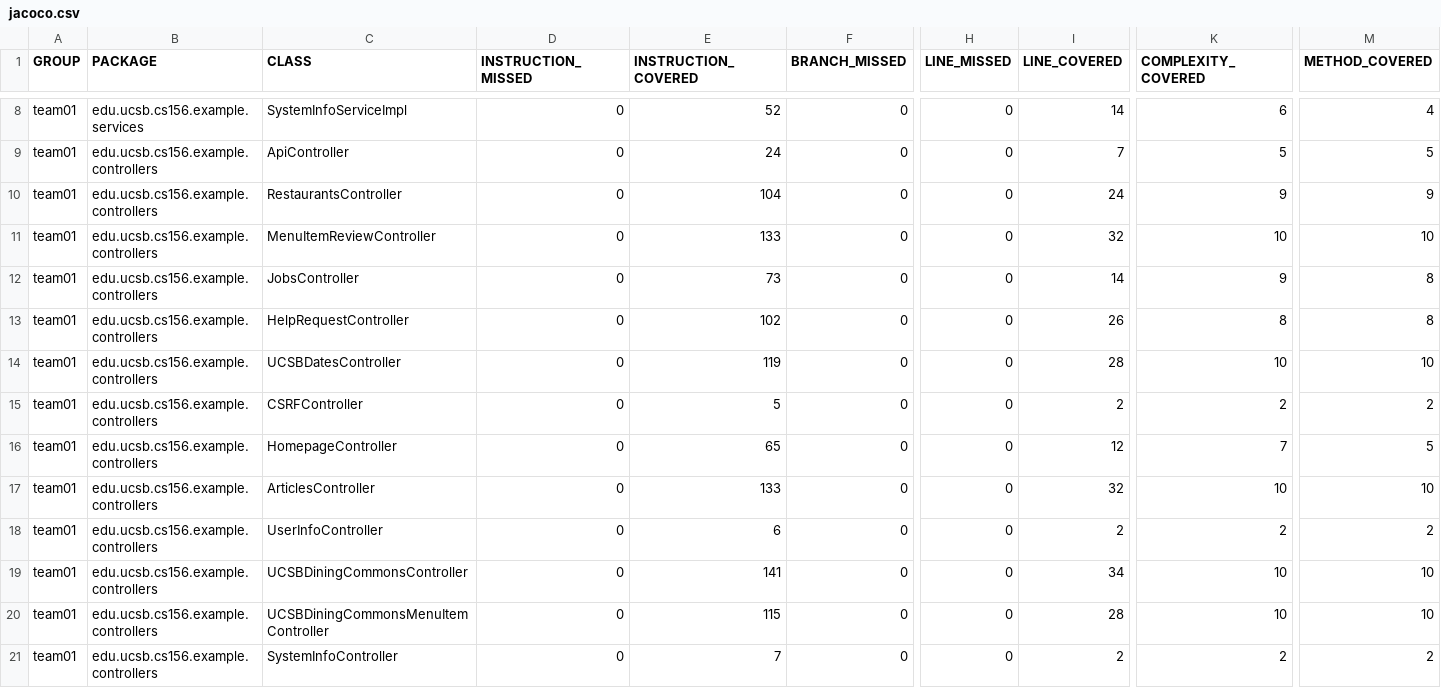
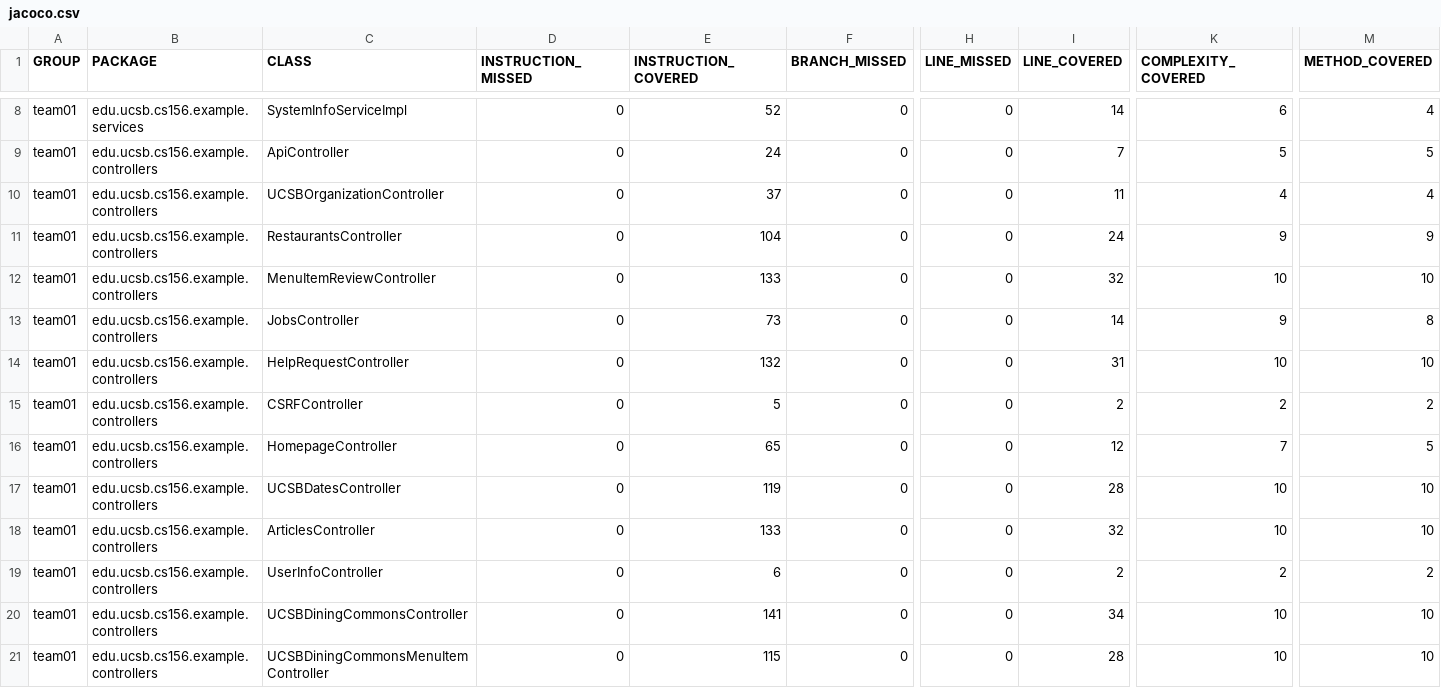
Before and after one commit to ucsb-cs156-f26/team01-f26-06, a CSV file: prs/62/jacoco/jacoco.csv, drawn as a sheet; only a part is shown, gaps mark what is left out; the shorter side is filled out with more unchanged rows; addresses are those after the commit; rows hold the shown columns only; the diff names each change by its address in the sheet, - before the commit and + after, or states it on an @@ line.

Commit message:
Deploying to gh-pages from @ ucsb-cs156-f26/team01-f26-06@1570b1b18f7434a70901bb482d50faafb4fa7b04 🚀

```diff
--- a/prs/62/jacoco/jacoco.csv
+++ b/prs/62/jacoco/jacoco.csv
+row 10: team01 | edu.ucsb.cs156.example.controllers | UCSBOrganizationController | 0 | 37 | 0 | 0 | 11 | 4 | 4
-E14 (INSTRUCTION_COVERED): 102
+E14 (INSTRUCTION_COVERED): 132
-I14 (LINE_COVERED): 26
+I14 (LINE_COVERED): 31
-K14 (COMPLEXITY_COVERED): 8
+K14 (COMPLEXITY_COVERED): 10
-M14 (METHOD_COVERED): 8
+M14 (METHOD_COVERED): 10
@@ row 14 moved to row 17: team01 @@
```
Also changed, not shown: 9 other files.
